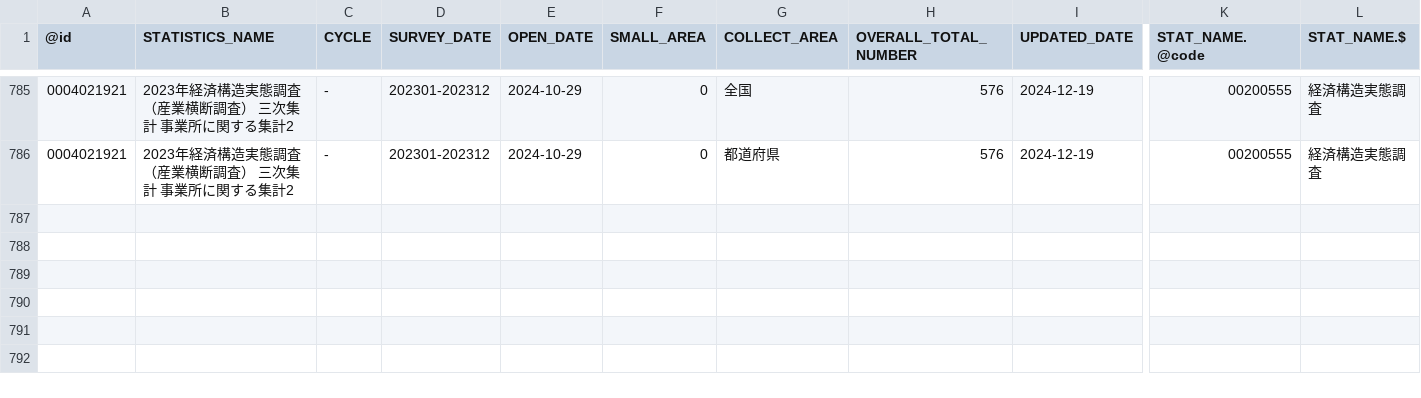
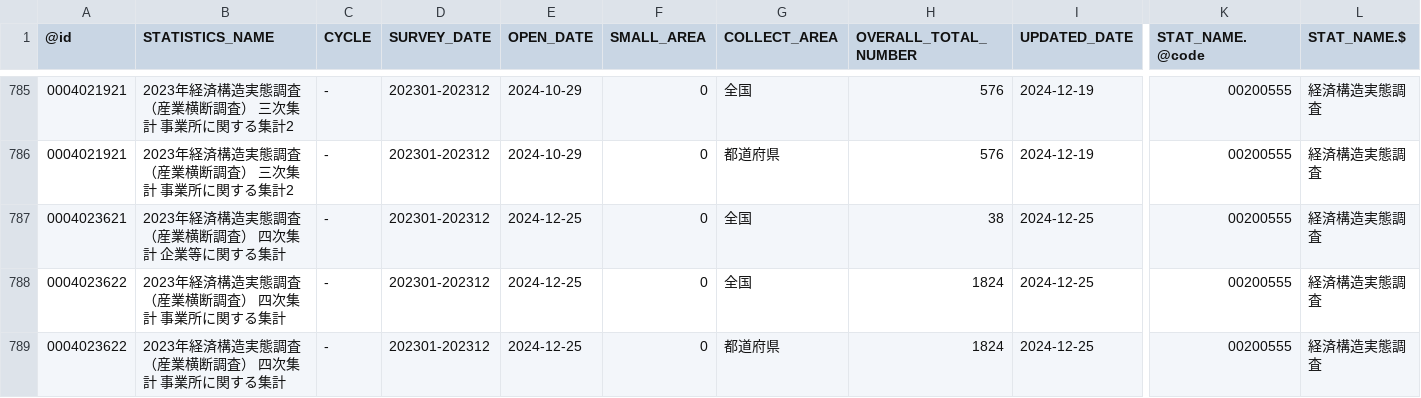
Before and after one commit to tsutomu-nagano/statibyte, a CSV file: resource/table/00200555.csv, drawn as a sheet; only a part is shown, gaps mark what is left out; rows hold the shown columns only; the diff names each change by its address in the sheet, - before the commit and + after, or states it on an @@ line.

```diff
--- a/resource/table/00200555.csv
+++ b/resource/table/00200555.csv
+row 787: 0004023621 | 2023年経済構造実態調査（産業横断調査） 四次集計 企業等に関する集計 | - | 202301-202312 | 2024-12-25 | 0 | 全国 | 38 | 2024-12-25 | 00200555 | 経済構造実態調査
+row 788: 0004023622 | 2023年経済構造実態調査（産業横断調査） 四次集計 事業所に関する集計 | - | 202301-202312 | 2024-12-25 | 0 | 全国 | 1824 | 2024-12-25 | 00200555 | 経済構造実態調査
+row 789: 0004023622 | 2023年経済構造実態調査（産業横断調査） 四次集計 事業所に関する集計 | - | 202301-202312 | 2024-12-25 | 0 | 都道府県 | 1824 | 2024-12-25 | 00200555 | 経済構造実態調査
```
Also changed, not shown: resource/table/00100406.csv, resource/table/00200573.csv, 7 other files.
